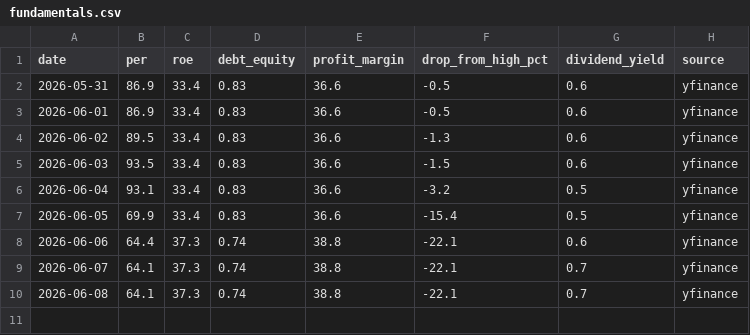
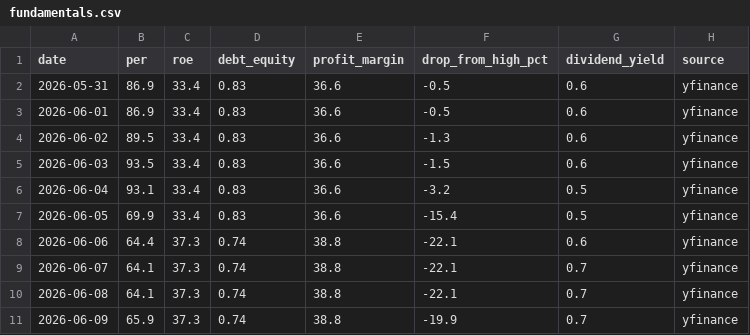
Before and after one commit to sawoo9410/moat-journal, a CSV file: companies/AVGO/fundamentals.csv, drawn as a sheet.

```diff
--- a/companies/AVGO/fundamentals.csv
+++ b/companies/AVGO/fundamentals.csv
@@ -10 +10,2 @@ date,per,roe,debt_equity,profit_margin,drop_from_high_pct,dividend_yield,source
 2026-06-08,64.1,37.3,0.74,38.8,-22.1,0.7,yfinance
+2026-06-09,65.9,37.3,0.74,38.8,-19.9,0.7,yfinance
```
Also changed, not shown: companies/GOOGL/fundamentals.csv, companies/NVDA/fundamentals.csv, 21 other files.
